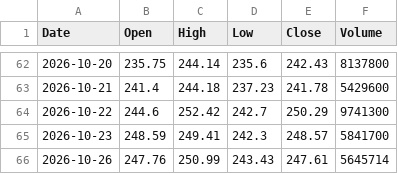
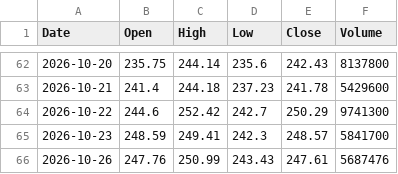
Before and after one commit to anonymousKo/market-fetcher, a CSV file: kline_data/CRM/1d_kline.csv, drawn as a sheet; only a part is shown, gaps mark what is left out.

```diff
--- a/kline_data/CRM/1d_kline.csv
+++ b/kline_data/CRM/1d_kline.csv
@@ -65,2 +65,2 @@ Date,Open,High,Low,Close,Volume
 2026-10-23,248.59,249.41,242.3,248.57,5841700
-2026-10-26,247.76,250.99,243.43,247.61,5645714
+2026-10-26,247.76,250.99,243.43,247.61,5687476
```
Also changed, not shown: kline_data/CRM/1h_kline.csv, kline_data/MSFT/1d_kline.csv, 9 other files.
